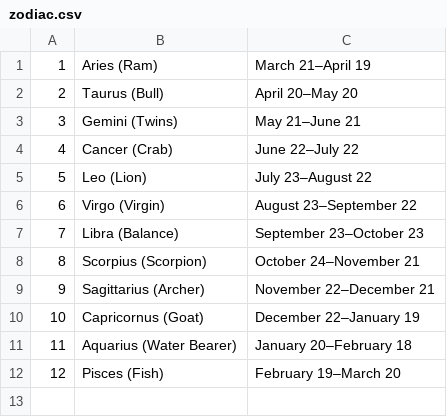
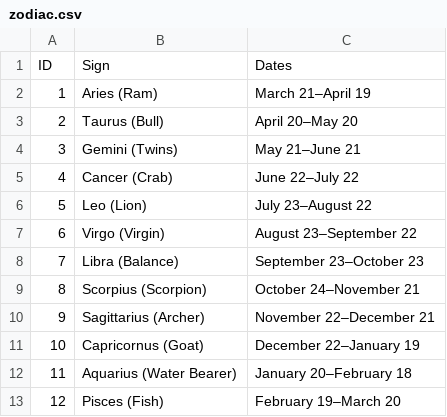
Before and after one commit to ttchuang/dataset, a CSV file: zodiac.csv, drawn as a sheet.

Commit message:
Add files via upload

```diff
--- a/zodiac.csv
+++ b/zodiac.csv
@@ -1 +1,2 @@
+ID,Sign,Dates
 1,Aries (Ram),March 21–April 19
```
